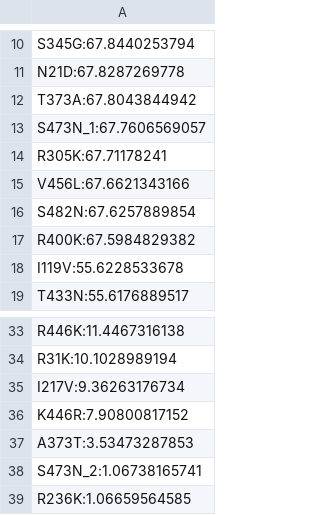
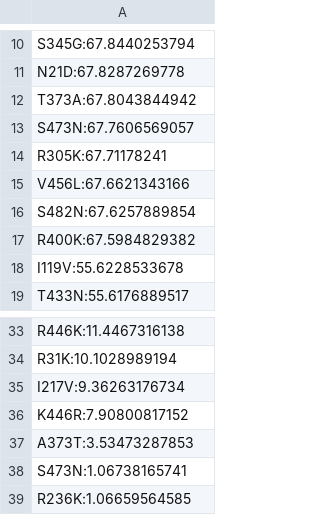
Before and after one commit to hmmachko/TcellEpitopeComparisons, a CSV file: swine/NP/trunksubstitutionsummary.csv, drawn as a sheet; only a part is shown, gaps mark what is left out.

Commit message:
substitution trunk summary year added

```diff
--- a/swine/NP/trunksubstitutionsummary.csv
+++ b/swine/NP/trunksubstitutionsummary.csv
@@ -12,3 +12,3 @@ N21D:67.8287269778
 T373A:67.8043844942
-S473N_1:67.7606569057
+S473N:67.7606569057
 R305K:67.71178241
@@ -37,3 +37,3 @@ K446R:7.90800817152
 A373T:3.53473287853
-S473N_2:1.06738165741
+S473N:1.06738165741
 R236K:1.06659564585
```
Also changed, not shown: 7 other files.
